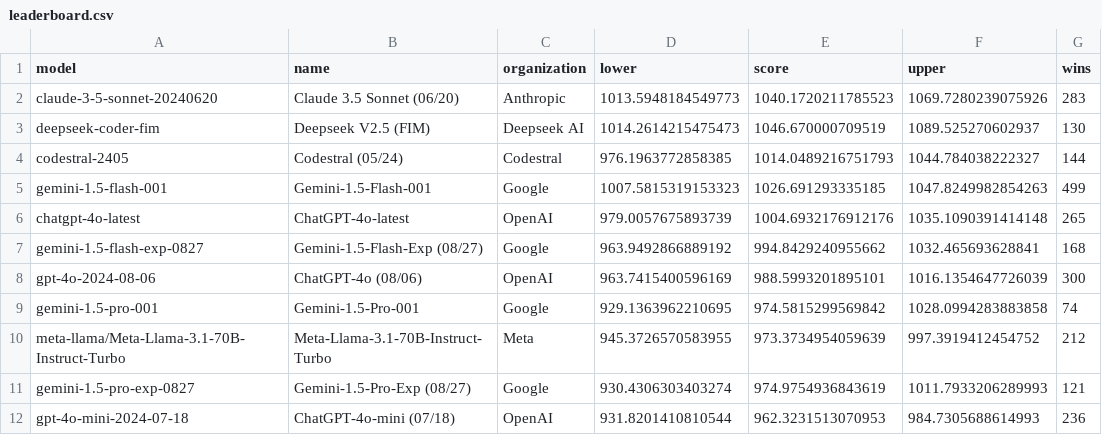
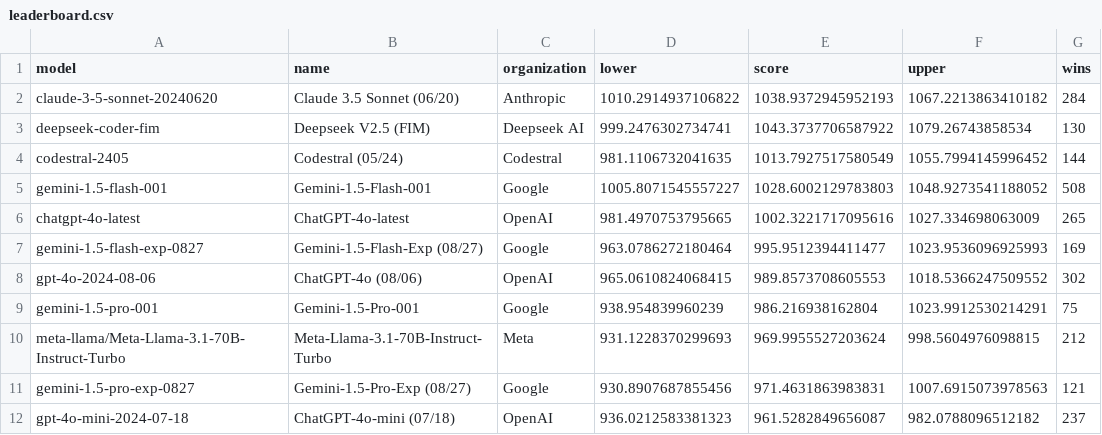
Before and after one commit to adityamittal13/copilot-arena-website, a CSV file: backend/leaderboard.csv, drawn as a sheet.

```diff
--- a/backend/leaderboard.csv
+++ b/backend/leaderboard.csv
@@ -1,12 +1,12 @@
 model,name,organization,lower,score,upper,wins
-claude-3-5-sonnet-20240620,Claude 3.5 Sonnet (06/20),Anthropic,1013.5948184549773,1040.1720211785523,1069.7280239075926,283
-deepseek-coder-fim,Deepseek V2.5 (FIM),Deepseek AI,1014.2614215475473,1046.670000709519,1089.525270602937,130
-codestral-2405,Codestral (05/24), Codestral,976.1963772858385,1014.0489216751793,1044.784038222327,144
-gemini-1.5-flash-001,Gemini-1.5-Flash-001,Google,1007.5815319153323,1026.691293335185,1047.8249982854263,499
-chatgpt-4o-latest,ChatGPT-4o-latest,OpenAI,979.0057675893739,1004.6932176912176,1035.1090391414148,265
-gemini-1.5-flash-exp-0827,Gemini-1.5-Flash-Exp (08/27),Google,963.9492866889192,994.8429240955662,1032.465693628841,168
-gpt-4o-2024-08-06, ChatGPT-4o (08/06),OpenAI,963.7415400596169,988.5993201895101,1016.1354647726039,300
-gemini-1.5-pro-001,Gemini-1.5-Pro-001,Google,929.1363962210695,974.5815299569842,1028.0994283883858,74
-meta-llama/Meta-Llama-3.1-70B-Instruct-Turbo,Meta-Llama-3.1-70B-Instruct-Turbo,Meta,945.3726570583955,973.3734954059639,997.3919412454752,212
-gemini-1.5-pro-exp-0827,Gemini-1.5-Pro-Exp (08/27),Google,930.4306303403274,974.9754936843619,1011.7933206289993,121
-gpt-4o-mini-2024-07-18, ChatGPT-4o-mini (07/18),OpenAI,931.8201410810544,962.3231513070953,984.7305688614993,236
+claude-3-5-sonnet-20240620,Claude 3.5 Sonnet (06/20),Anthropic,1010.2914937106822,1038.9372945952193,1067.2213863410182,284
+deepseek-coder-fim,Deepseek V2.5 (FIM),Deepseek AI,999.2476302734741,1043.3737706587922,1079.26743858534,130
+codestral-2405,Codestral (05/24), Codestral,981.1106732041635,1013.7927517580549,1055.7994145996452,144
+gemini-1.5-flash-001,Gemini-1.5-Flash-001,Google,1005.8071545557227,1028.6002129783803,1048.9273541188052,508
+chatgpt-4o-latest,ChatGPT-4o-latest,OpenAI,981.4970753795665,1002.3221717095616,1027.334698063009,265
+gemini-1.5-flash-exp-0827,Gemini-1.5-Flash-Exp (08/27),Google,963.0786272180464,995.9512394411477,1023.9536096925993,169
+gpt-4o-2024-08-06, ChatGPT-4o (08/06),OpenAI,965.0610824068415,989.8573708605553,1018.5366247509552,302
+gemini-1.5-pro-001,Gemini-1.5-Pro-001,Google,938.954839960239,986.216938162804,1023.9912530214291,75
+meta-llama/Meta-Llama-3.1-70B-Instruct-Turbo,Meta-Llama-3.1-70B-Instruct-Turbo,Meta,931.1228370299693,969.9955527203624,998.5604976098815,212
+gemini-1.5-pro-exp-0827,Gemini-1.5-Pro-Exp (08/27),Google,930.8907687855456,971.4631863983831,1007.6915073978563,121
+gpt-4o-mini-2024-07-18, ChatGPT-4o-mini (07/18),OpenAI,936.0212583381323,961.5282849656087,982.0788096512182,237
```
Also changed, not shown: backend/user_leaderboard.csv.
